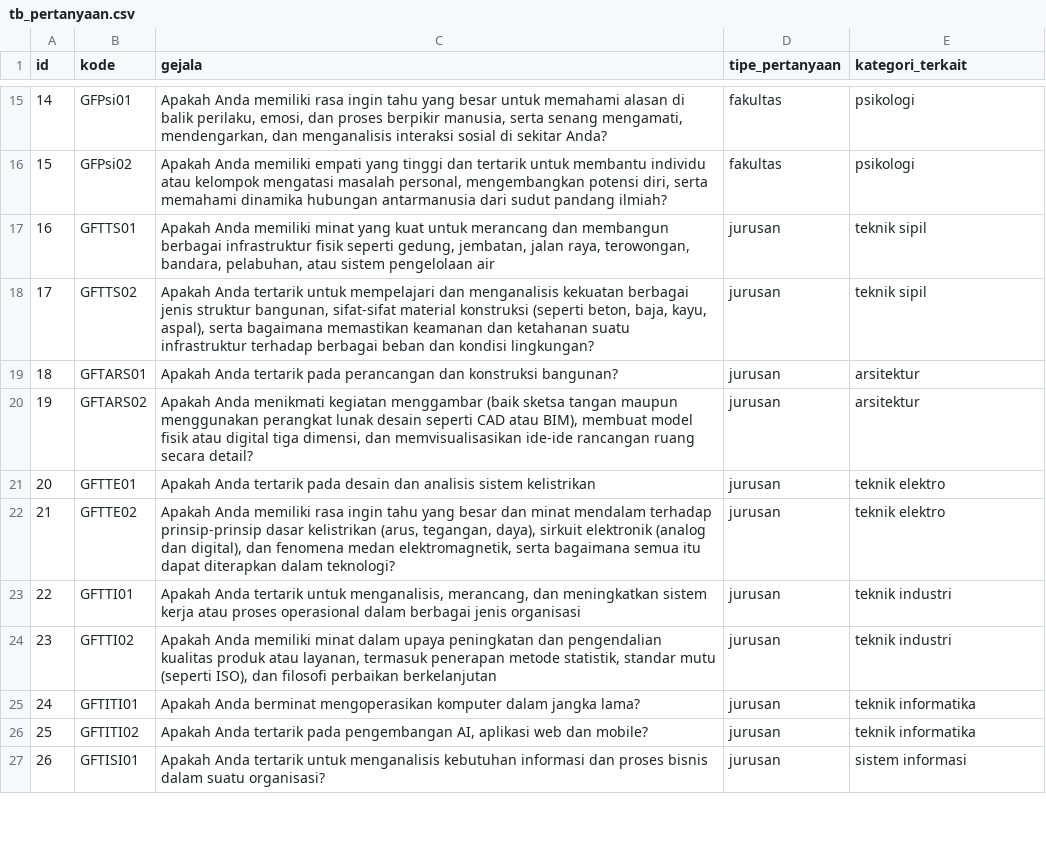
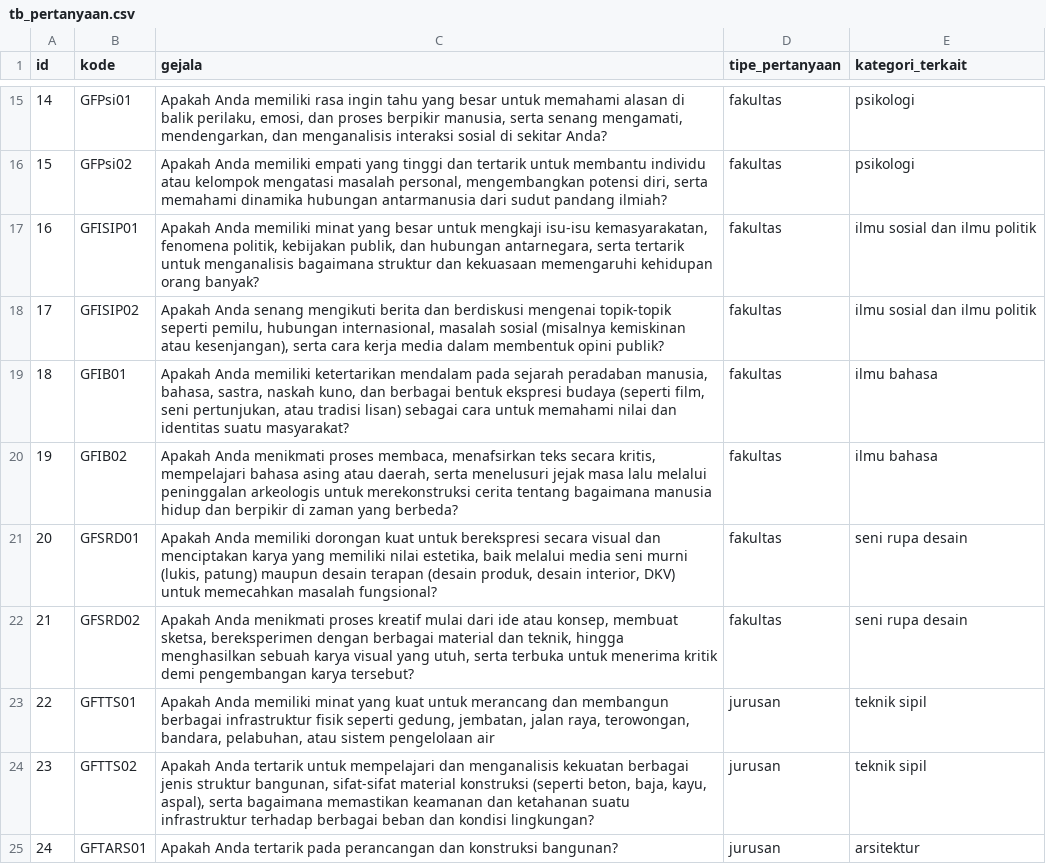
Before and after one commit to Payama01/forwardChainingJurusanKuliah, a CSV file: tb_pertanyaan.csv, drawn as a sheet; only a part is shown, gaps mark what is left out; the shorter side is filled out with more unchanged rows; addresses are those after the commit; the diff covers the shown part only; the diff names each change by its address in the sheet, - before the commit and + after, or states it on an @@ line.

Commit message:
add sosial dan seni

```diff
--- a/tb_pertanyaan.csv
+++ b/tb_pertanyaan.csv
+row 17: 16 | GFISIP01 | Apakah Anda memiliki minat yang besar untuk mengkaji isu-isu kemasyarakatan, fenomena politik, kebijakan publik, dan hubungan antarnegara, serta tertarik untuk menganalisis bagaimana struktur dan kekuasaan memengaruhi kehidupan orang banyak? | fakultas | ilmu sosial dan ilmu politik
+row 18: 17 | GFISIP02 | Apakah Anda senang mengikuti berita dan berdiskusi mengenai topik-topik seperti pemilu, hubungan internasional, masalah sosial (misalnya kemiskinan atau kesenjangan), serta cara kerja media dalam membentuk opini publik? | fakultas | ilmu sosial dan ilmu politik
+row 19: 18 | GFIB01 | Apakah Anda memiliki ketertarikan mendalam pada sejarah peradaban manusia, bahasa, sastra, naskah kuno, dan berbagai bentuk ekspresi budaya (seperti film, seni pertunjukan, atau tradisi lisan) sebagai cara untuk memahami nilai dan identitas suatu masyarakat? | fakultas | ilmu bahasa
+row 20: 19 | GFIB02 | Apakah Anda menikmati proses membaca, menafsirkan teks secara kritis, mempelajari bahasa asing atau daerah, serta menelusuri jejak masa lalu melalui peninggalan arkeologis untuk merekonstruksi cerita tentang bagaimana manusia hidup dan berpikir di zaman yang berbeda? | fakultas | ilmu bahasa
+row 21: 20 | GFSRD01 | Apakah Anda memiliki dorongan kuat untuk berekspresi secara visual dan menciptakan karya yang memiliki nilai estetika, baik melalui media seni murni (lukis, patung) maupun desain terapan (desain produk, desain interior, DKV) untuk memecahkan masalah fungsional? | fakultas | seni rupa desain
+row 22: 21 | GFSRD02 | Apakah Anda menikmati proses kreatif mulai dari ide atau konsep, membuat sketsa, bereksperimen dengan berbagai material dan teknik, hingga menghasilkan sebuah karya visual yang utuh, serta terbuka untuk menerima kritik demi pengembangan karya tersebut? | fakultas | seni rupa desain
@@ column A (id) renumbered between rows 23 and 54 @@
```
Also changed, not shown: 18 added rows and 4 edited cells elsewhere in this file, tb_rule.csv, 1 other file.
